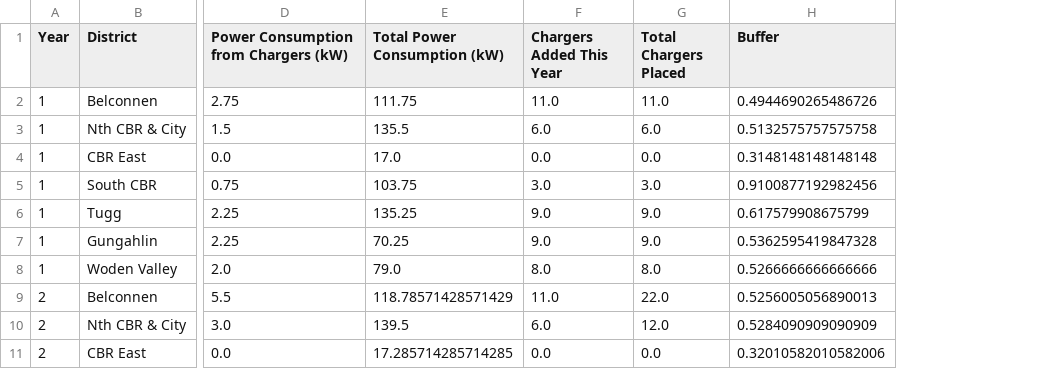
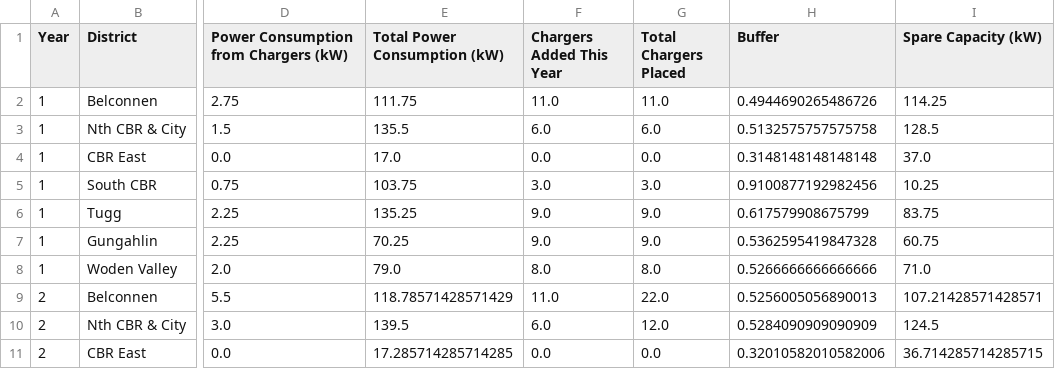
Before and after one commit to RuleBrittonica/3301_Optimisation, a CSV file: ev_charger_optimization_results.csv, drawn as a sheet; only a part is shown, gaps mark what is left out; the diff names each change by its address in the sheet, - before the commit and + after, or states it on an @@ line.

```diff
--- a/ev_charger_optimization_results.csv
+++ b/ev_charger_optimization_results.csv
+column I (Spare Capacity (kW)), rows 2-11: 114.25 | 128.5 | 37.0 | 10.25 | 83.75 | 60.75 | 71.0 | 107.21428571428571 | 124.5 | 36.714285714285715
```
Also changed, not shown: 36 other files.
